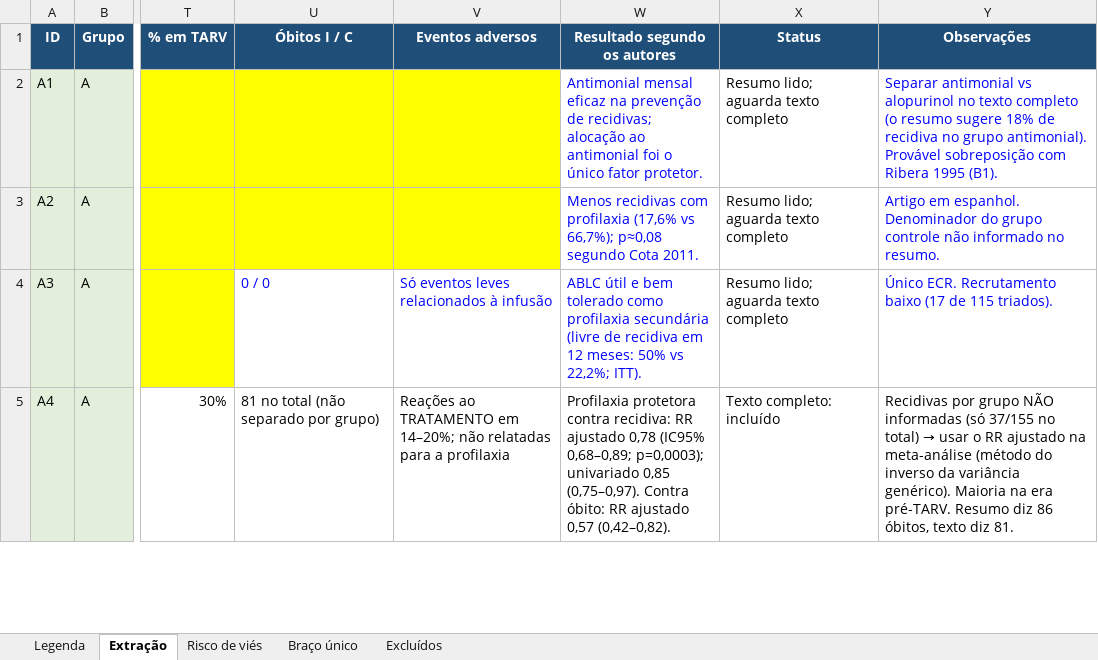
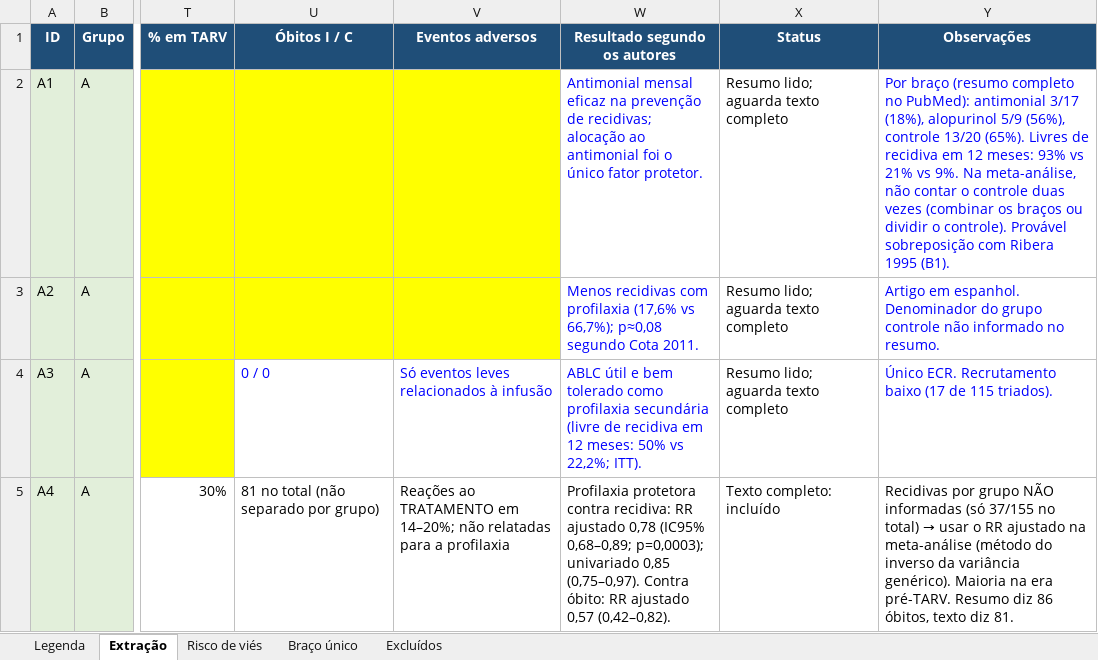
Before and after one commit to BioMemo/Artigo-MAD, an Excel workbook: 03_planilha_extracao_dados.xlsx, sheet Extração, drawn as a sheet; only a part is shown, gaps mark what is left out; values as stored, in another font and other column widths than the file's, no borders; charts and pictures not drawn; the diff names each change by its address in the sheet, - before the commit and + after, or states it on an @@ line.

```diff
--- a/03_planilha_extracao_dados.xlsx (sheet Extração)
+++ b/03_planilha_extracao_dados.xlsx (sheet Extração)
-Y2 (Observações): Separar antimonial vs alopurinol no texto completo (o resumo sugere 18% de recidiva no grupo antimonial). Provável sobreposição…
+Y2 (Observações): Por braço (resumo completo no PubMed): antimonial 3/17 (18%), alopurinol 5/9 (56%), controle 13/20 (65%). Livres de recidiva em 12 meses: 93% vs 21% vs 9%. Na meta-análise, não contar o controle duas vezes (combinar os braços ou dividir o controle). Provável sobreposição…
```
Also changed, not shown: 1 other file.
